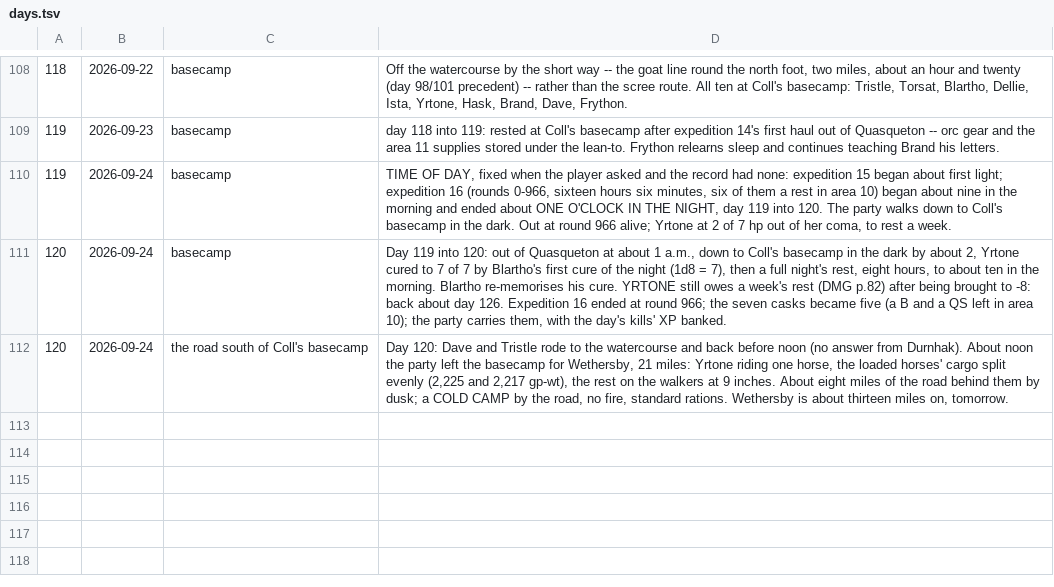
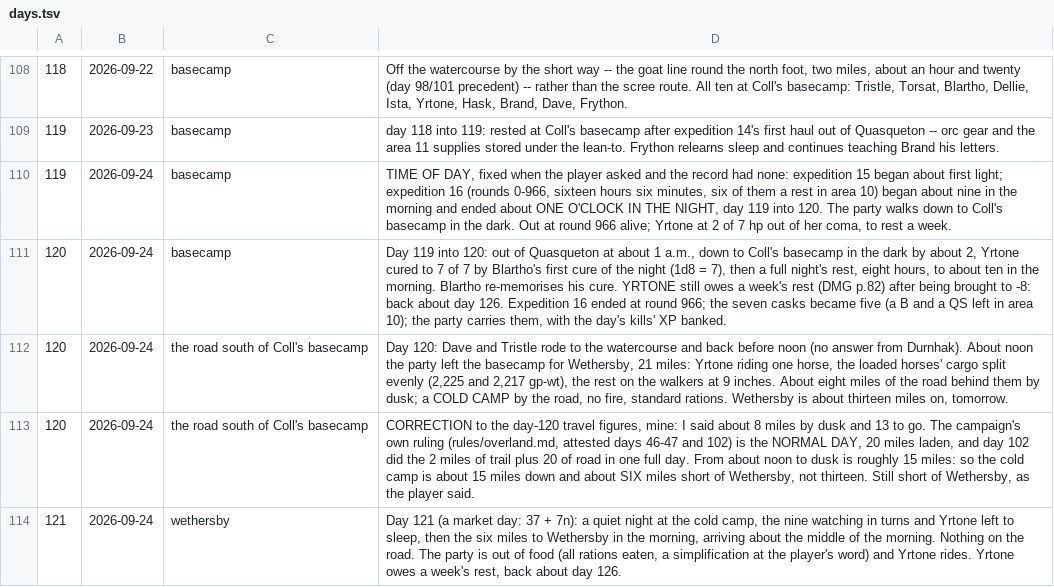
Before and after one commit to dllahr/claude_playing_advanced_dungeons_and_dragons_1st_edition, a TSV file: campaign/days.tsv, drawn as a sheet; only a part is shown, gaps mark what is left out; the diff names each change by its address in the sheet, - before the commit and + after, or states it on an @@ line.

```diff
--- a/campaign/days.tsv
+++ b/campaign/days.tsv
+row 113: 120 | 2026-09-24 | the road south of Coll's basecamp | CORRECTION to the day-120 travel figures, mine: I said about 8 miles by dusk and 13 to go. The campaign's own ruling (rules/overland.md, attested days 46-47 and 102) is the NORMAL DAY, 20 miles laden, and day 102 did the 2 miles of trail plus 20 of road in one full day. From about noon to dusk is roughly 15 miles: so the cold camp is about 15 miles down and about SIX miles short of Wethersby, not thirteen. Still short of Wethersby, as the player said.
+row 114: 121 | 2026-09-24 | wethersby | Day 121 (a market day: 37 + 7n): a quiet night at the cold camp, the nine watching in turns and Yrtone left to sleep, then the six miles to Wethersby in the morning, arriving about the middle of the morning. Nothing on the road. The party is out of food (all rations eaten, a simplification at the player's word) and Yrtone rides. Yrtone owes a week's rest, back about day 126.
```
